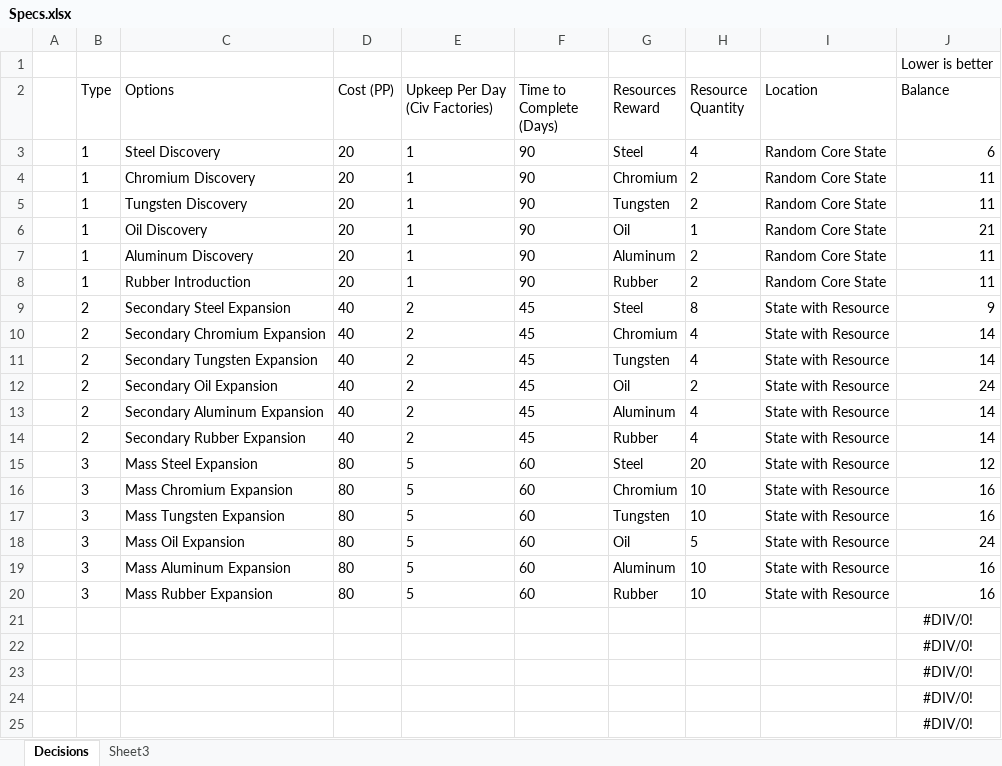
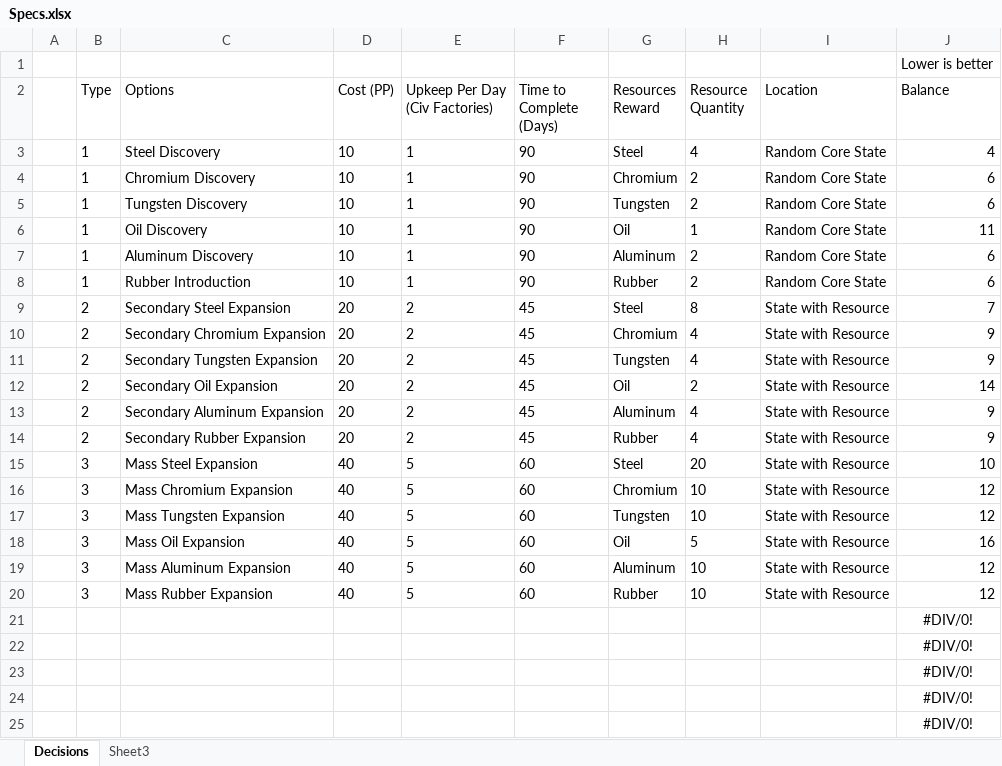
Before and after one commit to sleepy068/HeartsOfIron4_OnTap, an Excel workbook: ResourcesOnTap/Resources/Specs.xlsx, sheet Decisions, drawn as a sheet; only a part is shown; values as stored, in another font and other column widths than the file's, no borders; table styles not drawn; the diff names each change by its address in the sheet, - before the commit and + after, or states it on an @@ line.

```diff
--- a/ResourcesOnTap/Resources/Specs.xlsx (sheet Decisions)
+++ b/ResourcesOnTap/Resources/Specs.xlsx (sheet Decisions)
-D3:D8 (Cost (PP)): 20
+D3:D8 (Cost (PP)): 10
-J3 (Balance): 6
+J3 (Balance): 4
-J4:J5 (Balance): 11
+J4:J5 (Balance): 6
-J6 (Balance): 21
+J6 (Balance): 11
-J7:J8 (Balance): 11
+J7:J8 (Balance): 6
-D9:D14 (Cost (PP)): 40
+D9:D14 (Cost (PP)): 20
-J9 (Balance): 9
+J9 (Balance): 7
-J10:J11 (Balance): 14
+J10:J11 (Balance): 9
-J12 (Balance): 24
+J12 (Balance): 14
-J13:J14 (Balance): 14
+J13:J14 (Balance): 9
-D15:D20 (Cost (PP)): 80
+D15:D20 (Cost (PP)): 40
-J15 (Balance): 12
+J15 (Balance): 10
-J16:J17 (Balance): 16
+J16:J17 (Balance): 12
-J18 (Balance): 24
+J18 (Balance): 16
-J19:J20 (Balance): 16
+J19:J20 (Balance): 12
```
Also changed, not shown: FactoriesOnTap/Resources/Specs.xlsx, ManpowerOnTap/Resources/Specs2.xlsx, 6 other files.
